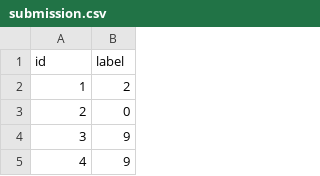
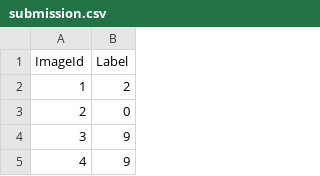
Before and after one commit to gursky1/MNIST-Tensorflow-2, a CSV file: submission.csv, drawn as a sheet; only a part is shown.

Commit message:
Had to change the column names for predictions

```diff
--- a/submission.csv
+++ b/submission.csv
@@ -1,2 +1,2 @@
-id,label
+ImageId,Label
 1,2
```
Also changed, not shown: 1 other file.
